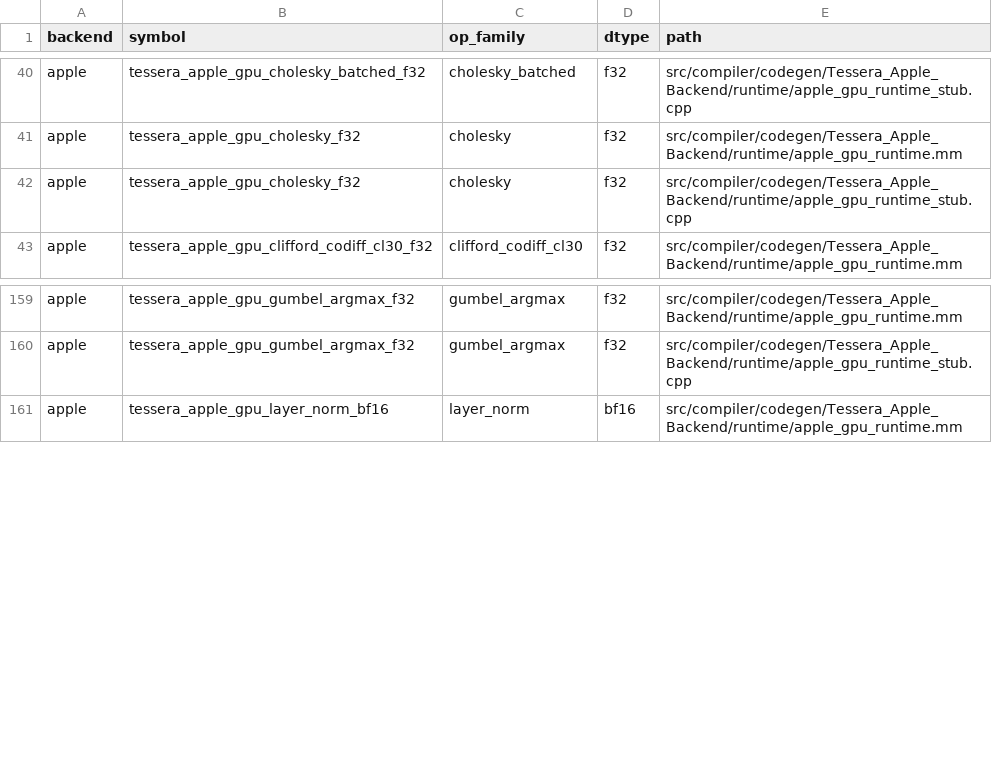
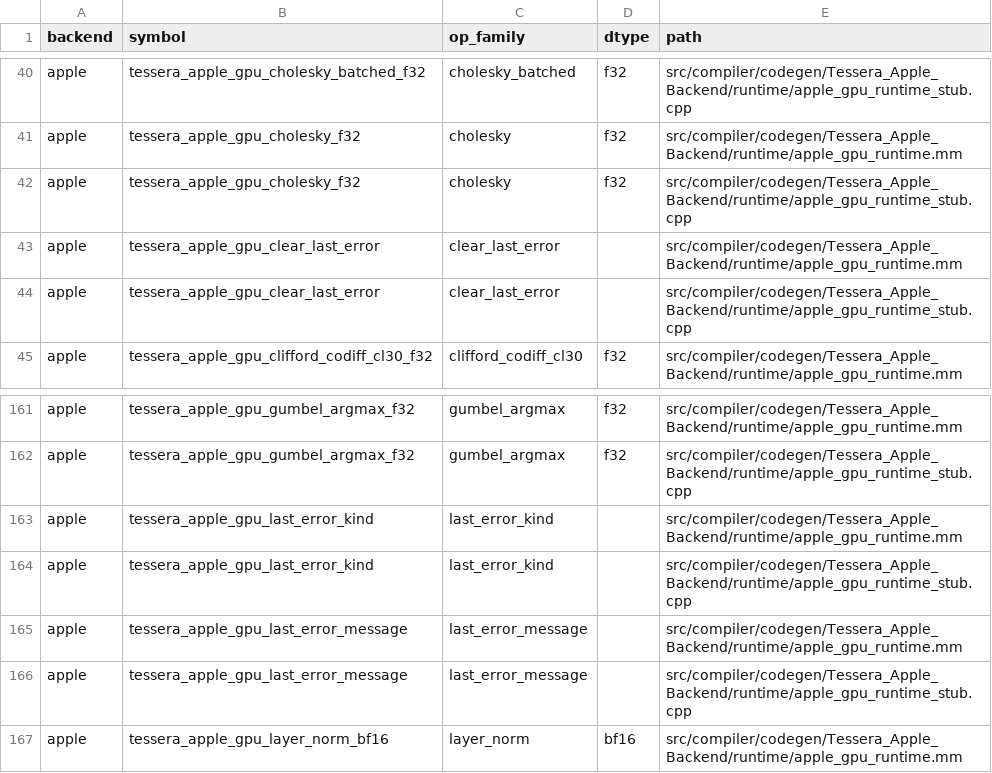
Before and after one commit to gstoner/tessera, a CSV file: docs/audit/generated/runtime_abi.csv, drawn as a sheet; only a part is shown, gaps mark what is left out; the diff names each change by its address in the sheet, - before the commit and + after, or states it on an @@ line.

```diff
--- a/docs/audit/generated/runtime_abi.csv
+++ b/docs/audit/generated/runtime_abi.csv
+row 43: apple | tessera_apple_gpu_clear_last_error | clear_last_error |  | src/compiler/codegen/Tessera_Apple_Backend/runtime/apple_gpu_runtime.mm
+row 44: apple | tessera_apple_gpu_clear_last_error | clear_last_error |  | src/compiler/codegen/Tessera_Apple_Backend/runtime/apple_gpu_runtime_stub.cpp
+row 163: apple | tessera_apple_gpu_last_error_kind | last_error_kind |  | src/compiler/codegen/Tessera_Apple_Backend/runtime/apple_gpu_runtime.mm
+row 164: apple | tessera_apple_gpu_last_error_kind | last_error_kind |  | src/compiler/codegen/Tessera_Apple_Backend/runtime/apple_gpu_runtime_stub.cpp
+row 165: apple | tessera_apple_gpu_last_error_message | last_error_message |  | src/compiler/codegen/Tessera_Apple_Backend/runtime/apple_gpu_runtime.mm
+row 166: apple | tessera_apple_gpu_last_error_message | last_error_message |  | src/compiler/codegen/Tessera_Apple_Backend/runtime/apple_gpu_runtime_stub.cpp
```
Also changed, not shown: docs/audit/generated/test_coverage.csv, 6 other files.
